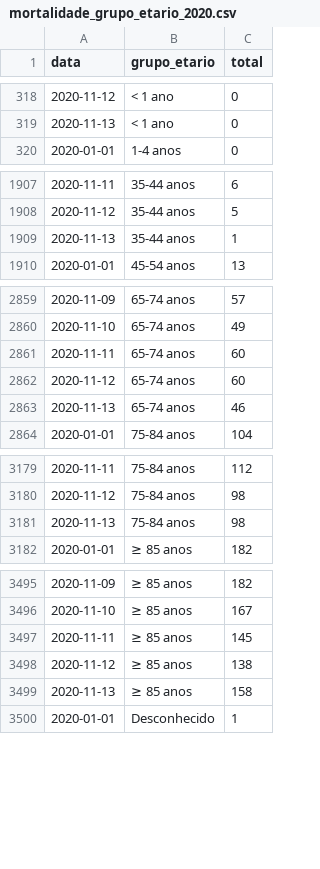
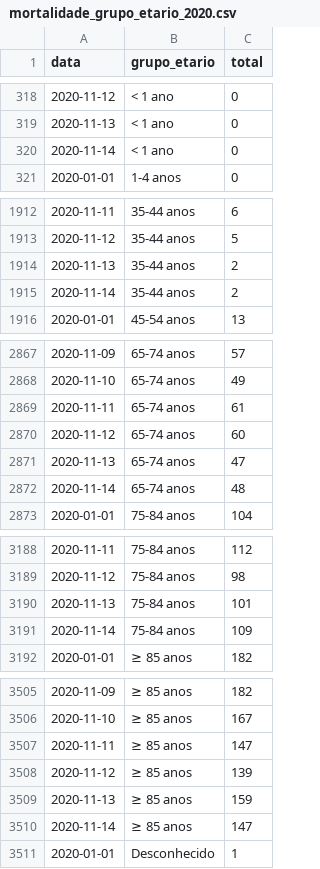
Before and after one commit to covid19pt/covid-19-pt-data, a CSV file: mortalidade_grupo_etario_2020.csv, drawn as a sheet; only a part is shown, gaps mark what is left out; the diff covers the shown part only.

```diff
--- a/mortalidade_grupo_etario_2020.csv
+++ b/mortalidade_grupo_etario_2020.csv
@@ -319,2 +319,3 @@ data,grupo_etario,total
 2020-11-13,< 1 ano,0
+2020-11-14,< 1 ano,0
 2020-01-01,1-4 anos,0
@@ -1908,3 +1913,4 @@ data,grupo_etario,total
 2020-11-12,35-44 anos,5
-2020-11-13,35-44 anos,1
+2020-11-13,35-44 anos,2
+2020-11-14,35-44 anos,2
 2020-01-01,45-54 anos,13
@@ -2860,5 +2868,6 @@ data,grupo_etario,total
 2020-11-10,65-74 anos,49
-2020-11-11,65-74 anos,60
+2020-11-11,65-74 anos,61
 2020-11-12,65-74 anos,60
-2020-11-13,65-74 anos,46
+2020-11-13,65-74 anos,47
+2020-11-14,65-74 anos,48
 2020-01-01,75-84 anos,104
@@ -3180,3 +3189,4 @@ data,grupo_etario,total
 2020-11-12,75-84 anos,98
-2020-11-13,75-84 anos,98
+2020-11-13,75-84 anos,101
+2020-11-14,75-84 anos,109
 2020-01-01,≥ 85 anos,182
@@ -3496,5 +3506,6 @@ data,grupo_etario,total
 2020-11-10,≥ 85 anos,167
-2020-11-11,≥ 85 anos,145
-2020-11-12,≥ 85 anos,138
-2020-11-13,≥ 85 anos,158
+2020-11-11,≥ 85 anos,147
+2020-11-12,≥ 85 anos,139
+2020-11-13,≥ 85 anos,159
+2020-11-14,≥ 85 anos,147
 2020-01-01,Desconhecido,1
```
Also changed, not shown: 7 added rows and 1 edited cell elsewhere in this file, mortalidade.csv, mortalidade_distritos_2020.csv, 1 other file.
